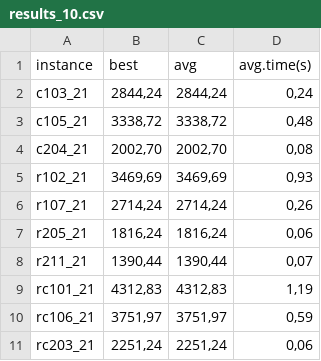
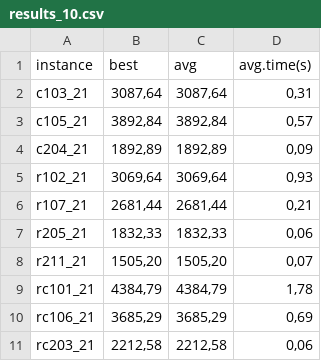
Before and after one commit to rami-shalhoub/EVRPTW, a CSV file: results_10.csv, drawn as a sheet.

```diff
--- a/results_10.csv
+++ b/results_10.csv
@@ -1,11 +1,11 @@
 instance;best;avg;avg.time(s)
-c103_21;2844,24;2844,24;0,24
-c105_21;3338,72;3338,72;0,48
-c204_21;2002,70;2002,70;0,08
-r102_21;3469,69;3469,69;0,93
-r107_21;2714,24;2714,24;0,26
-r205_21;1816,24;1816,24;0,06
-r211_21;1390,44;1390,44;0,07
-rc101_21;4312,83;4312,83;1,19
-rc106_21;3751,97;3751,97;0,59
-rc203_21;2251,24;2251,24;0,06
+c103_21;3087,64;3087,64;0,31
+c105_21;3892,84;3892,84;0,57
+c204_21;1892,89;1892,89;0,09
+r102_21;3069,64;3069,64;0,93
+r107_21;2681,44;2681,44;0,21
+r205_21;1832,33;1832,33;0,06
+r211_21;1505,20;1505,20;0,07
+rc101_21;4384,79;4384,79;1,78
+rc106_21;3685,29;3685,29;0,69
+rc203_21;2212,58;2212,58;0,06
```
Also changed, not shown: 3 other files.
